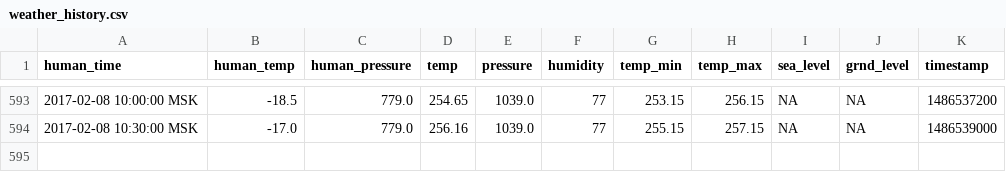
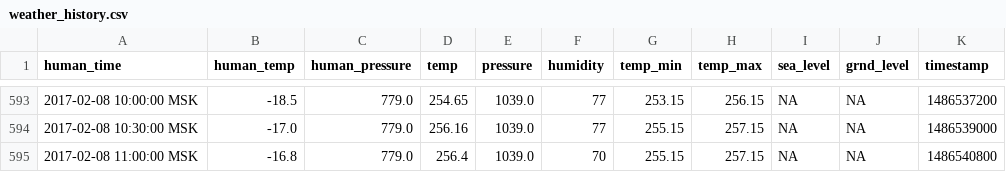
Before and after one commit to iot-rus/agri-iot-data, a CSV file: weather_history.csv, drawn as a sheet; only a part is shown, gaps mark what is left out; the diff names each change by its address in the sheet, - before the commit and + after, or states it on an @@ line.

```diff
--- a/weather_history.csv
+++ b/weather_history.csv
+row 595: 2017-02-08 11:00:00 MSK | -16.8 | 779.0 | 256.4 | 1039.0 | 70 | 255.15 | 257.15 | NA | NA | 1486540800
```
Also changed, not shown: 1 other file.
